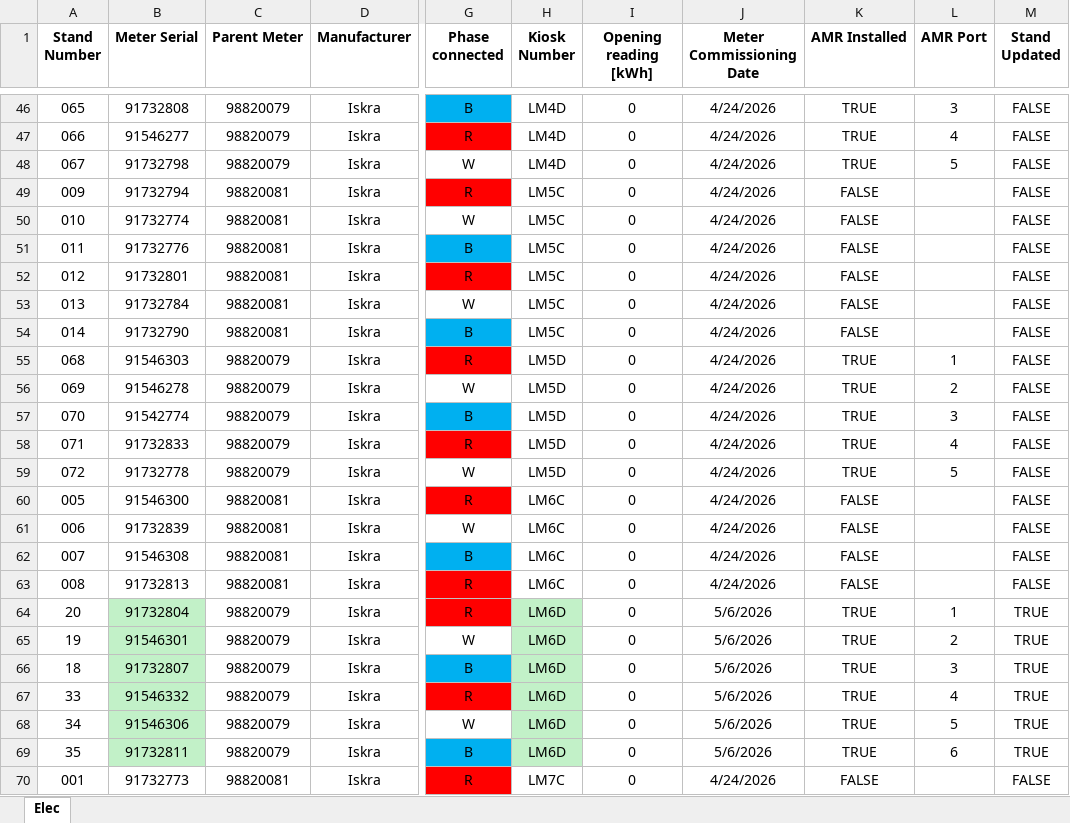
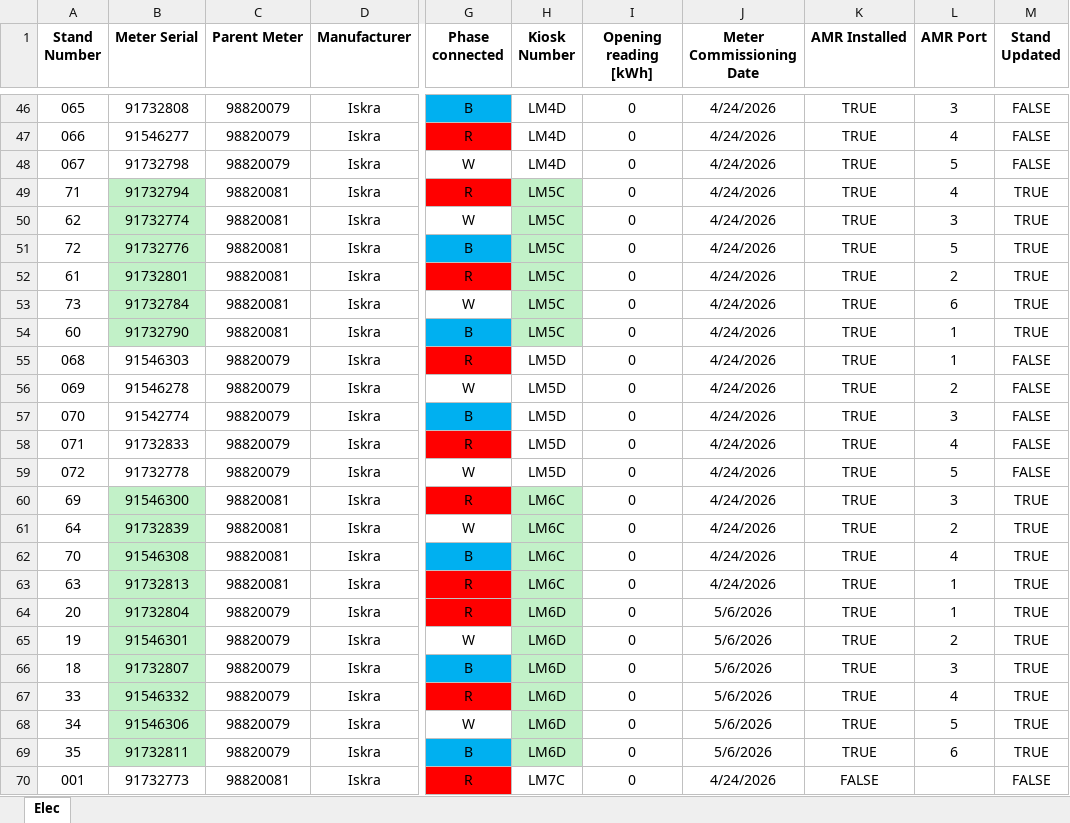
Before and after one commit to ruanvanheerden97/EVGLakeMichelle, an Excel workbook: EVG_Lake_Michelle_Meter_Hierarchy_2026-07-03.xlsx, sheet Elec, drawn as a sheet; only a part is shown, gaps mark what is left out; values as stored, in another font and other column widths than the file's, no borders; conditional formats not drawn; the diff names each change by its address in the sheet, - before the commit and + after, or states it on an @@ line.

Commit message:
New AMR installed and stands relabelled

```diff
--- a/EVG_Lake_Michelle_Meter_Hierarchy_2026-07-03.xlsx (sheet Elec)
+++ b/EVG_Lake_Michelle_Meter_Hierarchy_2026-07-03.xlsx (sheet Elec)
-A49 (Stand Number): 009
+A49 (Stand Number): 71
-B49:B54 fill: none
+B49:B54 fill: #C2F1C8
-H49:H54 fill: none
+H49:H54 fill: #C2F1C8
-K49:K54 (AMR Installed): FALSE
+K49:K54 (AMR Installed): TRUE
-L49 (AMR Port): (empty)
+L49 (AMR Port): 4
-M49:M54 (Stand Updated): FALSE
+M49:M54 (Stand Updated): TRUE
-A50 (Stand Number): 010
+A50 (Stand Number): 62
-L50 (AMR Port): (empty)
+L50 (AMR Port): 3
-A51 (Stand Number): 011
+A51 (Stand Number): 72
-L51 (AMR Port): (empty)
+L51 (AMR Port): 5
-A52 (Stand Number): 012
+A52 (Stand Number): 61
-L52 (AMR Port): (empty)
+L52 (AMR Port): 2
-A53 (Stand Number): 013
+A53 (Stand Number): 73
-L53 (AMR Port): (empty)
+L53 (AMR Port): 6
-A54 (Stand Number): 014
+A54 (Stand Number): 60
-L54 (AMR Port): (empty)
+L54 (AMR Port): 1
-A60 (Stand Number): 005
+A60 (Stand Number): 69
-B60:B63 fill: none
+B60:B63 fill: #C2F1C8
-H60:H63 fill: none
+H60:H63 fill: #C2F1C8
-K60:K63 (AMR Installed): FALSE
+K60:K63 (AMR Installed): TRUE
-L60 (AMR Port): (empty)
+L60 (AMR Port): 3
-M60:M63 (Stand Updated): FALSE
+M60:M63 (Stand Updated): TRUE
-A61 (Stand Number): 006
+A61 (Stand Number): 64
-L61 (AMR Port): (empty)
+L61 (AMR Port): 2
-A62 (Stand Number): 007
+A62 (Stand Number): 70
-L62 (AMR Port): (empty)
+L62 (AMR Port): 4
-A63 (Stand Number): 008
+A63 (Stand Number): 63
-L63 (AMR Port): (empty)
+L63 (AMR Port): 1
```
